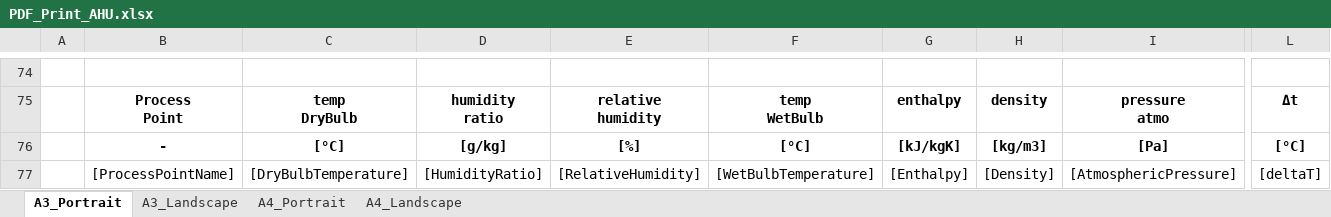
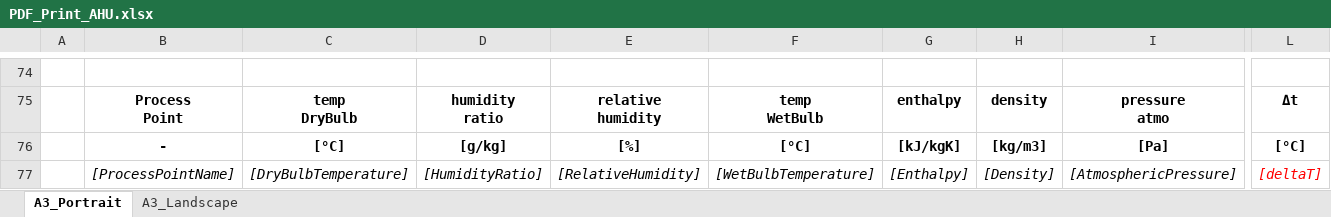
Before and after one commit to HoareLea/SAM_UI, an Excel workbook: files/resources/Core/templates/AHU/PDF_Print_AHU.xlsx, sheet A3_Portrait, drawn as a sheet; only a part is shown, gaps mark what is left out; values as stored, in another font and other column widths than the file's, no borders; the diff covers the shown part only; the diff names each change by its address in the sheet, - before the commit and + after, or states it on an @@ line.

```diff
--- a/files/resources/Core/templates/AHU/PDF_Print_AHU.xlsx (sheet A3_Portrait)
+++ b/files/resources/Core/templates/AHU/PDF_Print_AHU.xlsx (sheet A3_Portrait)
@@ sheet tab hidden: A4_Portrait @@
@@ sheet tab hidden: A4_Landscape @@
-B77:L77 italic: off
+B77:L77 italic: on
-L77 text colour: black
+L77 text colour: #FF0000
```
Also changed, not shown: cell formats elsewhere in this sheet, 5 other files.
